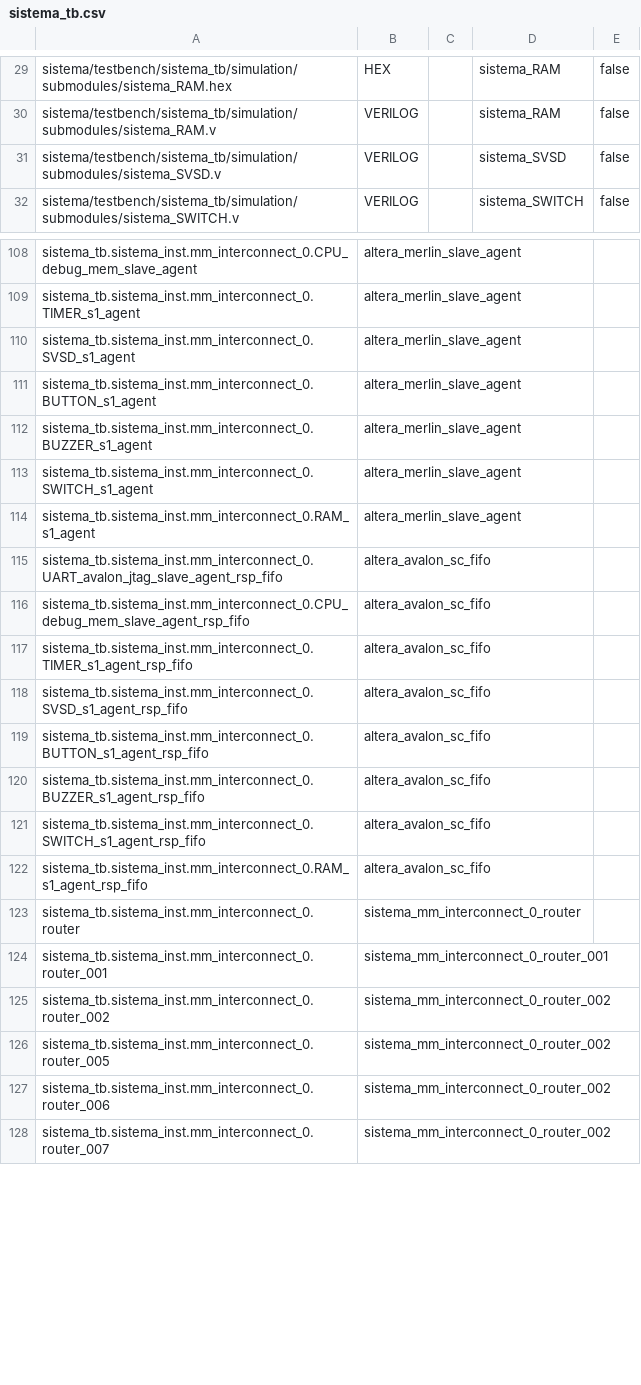
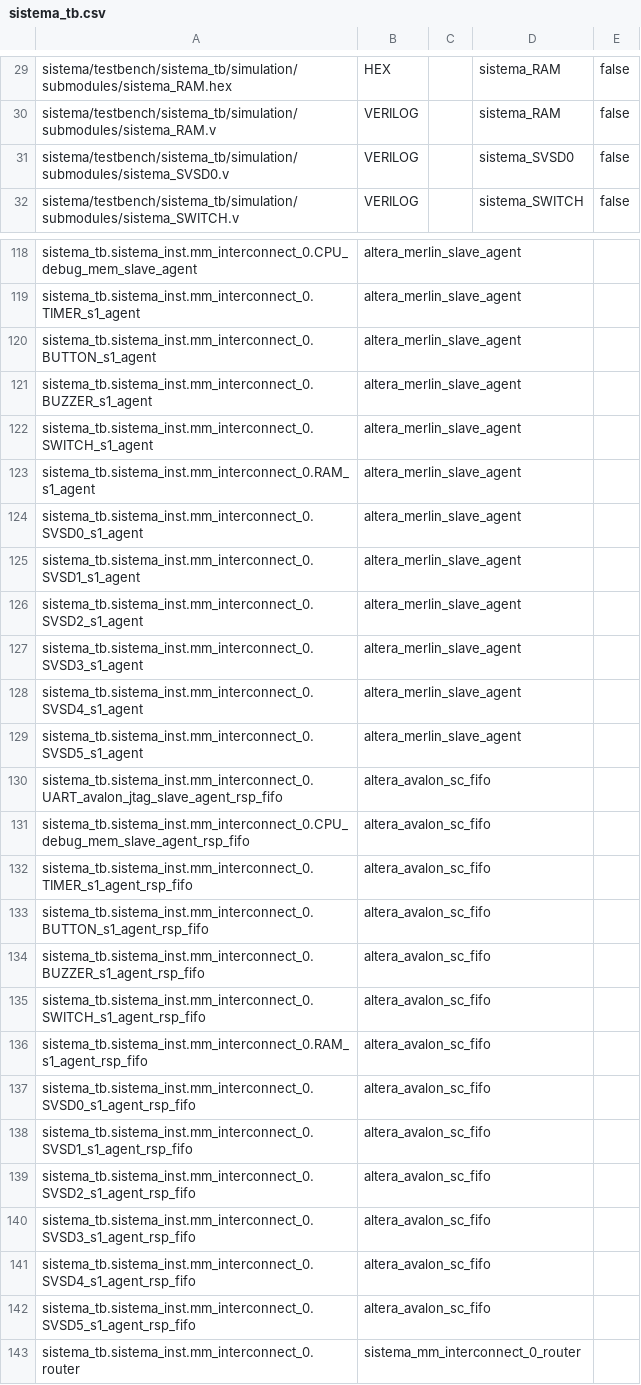
Before and after one commit to JoseRIvera07/clockBareMetal, a CSV file: sistema_tb.csv, drawn as a sheet; only a part is shown, gaps mark what is left out; the shorter side is filled out with more unchanged rows; the diff covers the shown part only.

```diff
--- a/sistema_tb.csv
+++ b/sistema_tb.csv
@@ -30,3 +30,3 @@ sistema/testbench/sistema_tb/simulation/submodules/sistema_RAM.hex,HEX,,sistema_
 sistema/testbench/sistema_tb/simulation/submodules/sistema_RAM.v,VERILOG,,sistema_RAM,false
-sistema/testbench/sistema_tb/simulation/submodules/sistema_SVSD.v,VERILOG,,sistema_SVSD,false
+sistema/testbench/sistema_tb/simulation/submodules/sistema_SVSD0.v,VERILOG,,sistema_SVSD0,false
 sistema/testbench/sistema_tb/simulation/submodules/sistema_SWITCH.v,VERILOG,,sistema_SWITCH,false
@@ -109,3 +119,2 @@ sistema_tb.sistema_inst.mm_interconnect_0.CPU_debug_mem_slave_agent,altera_merli
 sistema_tb.sistema_inst.mm_interconnect_0.TIMER_s1_agent,altera_merlin_slave_agent
-sistema_tb.sistema_inst.mm_interconnect_0.SVSD_s1_agent,altera_merlin_slave_agent
 sistema_tb.sistema_inst.mm_interconnect_0.BUTTON_s1_agent,altera_merlin_slave_agent
@@ -114,2 +123,8 @@ sistema_tb.sistema_inst.mm_interconnect_0.SWITCH_s1_agent,altera_merlin_slave_ag
 sistema_tb.sistema_inst.mm_interconnect_0.RAM_s1_agent,altera_merlin_slave_agent
+sistema_tb.sistema_inst.mm_interconnect_0.SVSD0_s1_agent,altera_merlin_slave_agent
+sistema_tb.sistema_inst.mm_interconnect_0.SVSD1_s1_agent,altera_merlin_slave_agent
+sistema_tb.sistema_inst.mm_interconnect_0.SVSD2_s1_agent,altera_merlin_slave_agent
+sistema_tb.sistema_inst.mm_interconnect_0.SVSD3_s1_agent,altera_merlin_slave_agent
+sistema_tb.sistema_inst.mm_interconnect_0.SVSD4_s1_agent,altera_merlin_slave_agent
+sistema_tb.sistema_inst.mm_interconnect_0.SVSD5_s1_agent,altera_merlin_slave_agent
 sistema_tb.sistema_inst.mm_interconnect_0.UART_avalon_jtag_slave_agent_rsp_fifo,altera_avalon_sc_fifo
@@ -117,3 +132,2 @@ sistema_tb.sistema_inst.mm_interconnect_0.CPU_debug_mem_slave_agent_rsp_fifo,alt
 sistema_tb.sistema_inst.mm_interconnect_0.TIMER_s1_agent_rsp_fifo,altera_avalon_sc_fifo
-sistema_tb.sistema_inst.mm_interconnect_0.SVSD_s1_agent_rsp_fifo,altera_avalon_sc_fifo
 sistema_tb.sistema_inst.mm_interconnect_0.BUTTON_s1_agent_rsp_fifo,altera_avalon_sc_fifo
@@ -122,2 +136,8 @@ sistema_tb.sistema_inst.mm_interconnect_0.SWITCH_s1_agent_rsp_fifo,altera_avalon
 sistema_tb.sistema_inst.mm_interconnect_0.RAM_s1_agent_rsp_fifo,altera_avalon_sc_fifo
+sistema_tb.sistema_inst.mm_interconnect_0.SVSD0_s1_agent_rsp_fifo,altera_avalon_sc_fifo
+sistema_tb.sistema_inst.mm_interconnect_0.SVSD1_s1_agent_rsp_fifo,altera_avalon_sc_fifo
+sistema_tb.sistema_inst.mm_interconnect_0.SVSD2_s1_agent_rsp_fifo,altera_avalon_sc_fifo
+sistema_tb.sistema_inst.mm_interconnect_0.SVSD3_s1_agent_rsp_fifo,altera_avalon_sc_fifo
+sistema_tb.sistema_inst.mm_interconnect_0.SVSD4_s1_agent_rsp_fifo,altera_avalon_sc_fifo
+sistema_tb.sistema_inst.mm_interconnect_0.SVSD5_s1_agent_rsp_fifo,altera_avalon_sc_fifo
 sistema_tb.sistema_inst.mm_interconnect_0.router,sistema_mm_interconnect_0_router
```
Also changed, not shown: 41 added rows, 1 removed row and 12 edited cells elsewhere in this file, 44 other files.
